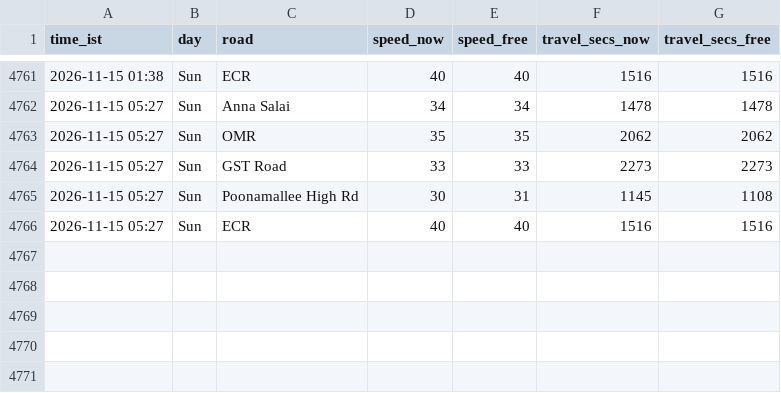
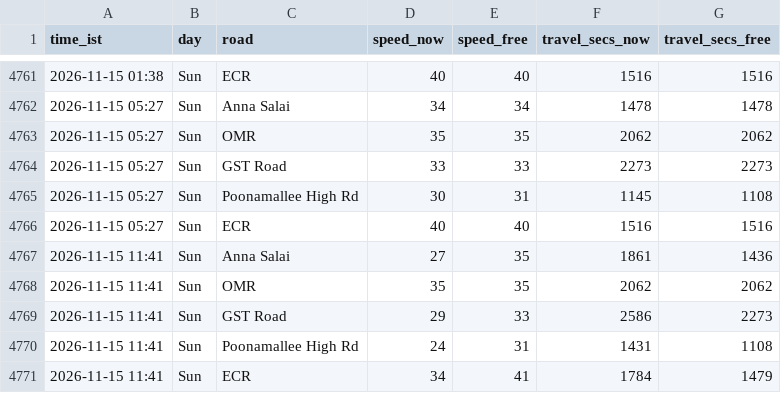
Before and after one commit to kannacodrex/chennai-traffic, a CSV file: data/readings.csv, drawn as a sheet; only a part is shown, gaps mark what is left out.

Commit message:
Add readings

```diff
--- a/data/readings.csv
+++ b/data/readings.csv
@@ -4766 +4766,6 @@ time_ist,day,road,speed_now,speed_free,travel_secs_now,travel_secs_free
 2026-11-15 05:27,Sun,ECR,40,40,1516,1516
+2026-11-15 11:41,Sun,Anna Salai,27,35,1861,1436
+2026-11-15 11:41,Sun,OMR,35,35,2062,2062
+2026-11-15 11:41,Sun,GST Road,29,33,2586,2273
+2026-11-15 11:41,Sun,Poonamallee High Rd,24,31,1431,1108
+2026-11-15 11:41,Sun,ECR,34,41,1784,1479
```
